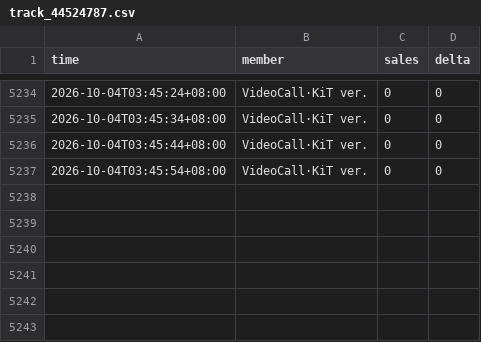
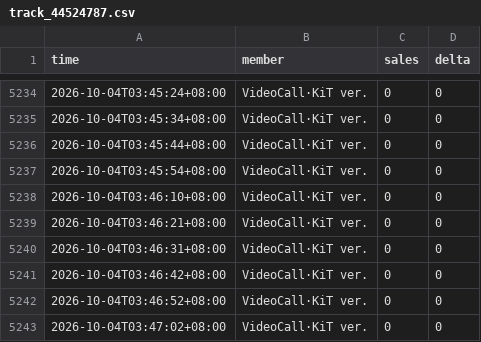
Before and after one commit to wxy040105-web/111, a CSV file: data/track_44524787.csv, drawn as a sheet; only a part is shown, gaps mark what is left out.

```diff
--- a/data/track_44524787.csv
+++ b/data/track_44524787.csv
@@ -5237 +5237,7 @@
 2026-10-04T03:45:54+08:00,VideoCall·KiT ver.,0,0
+2026-10-04T03:46:10+08:00,VideoCall·KiT ver.,0,0
+2026-10-04T03:46:21+08:00,VideoCall·KiT ver.,0,0
+2026-10-04T03:46:31+08:00,VideoCall·KiT ver.,0,0
+2026-10-04T03:46:42+08:00,VideoCall·KiT ver.,0,0
+2026-10-04T03:46:52+08:00,VideoCall·KiT ver.,0,0
+2026-10-04T03:47:02+08:00,VideoCall·KiT ver.,0,0
```
Also changed, not shown: 1 other file.
